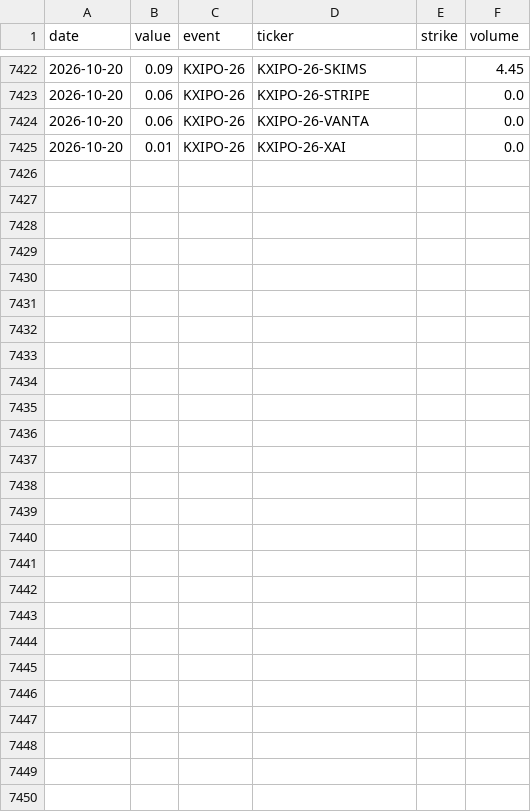
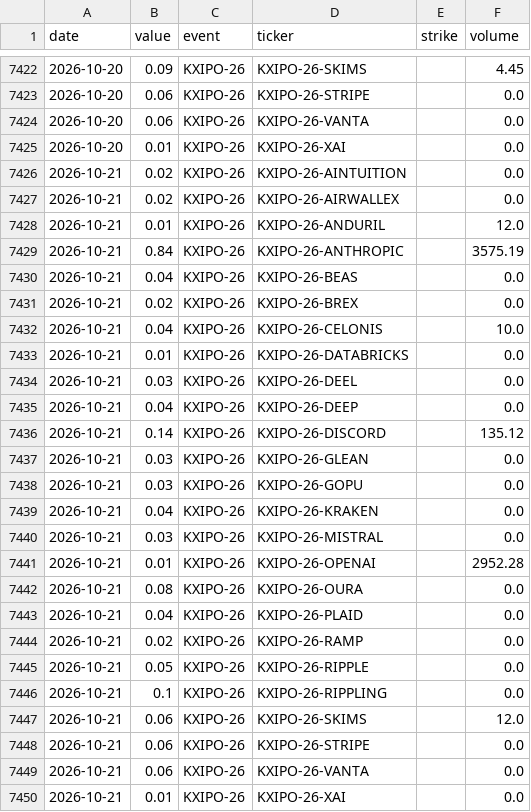
Before and after one commit to fcela/frb-heat-index, a CSV file: data/predmarkets/ipo_pipeline.csv, drawn as a sheet; only a part is shown, gaps mark what is left out; the diff names each change by its address in the sheet, - before the commit and + after, or states it on an @@ line.

```diff
--- a/data/predmarkets/ipo_pipeline.csv
+++ b/data/predmarkets/ipo_pipeline.csv
+row 7426: 2026-10-21 | 0.02 | KXIPO-26 | KXIPO-26-AINTUITION |  | 0.0
+row 7427: 2026-10-21 | 0.02 | KXIPO-26 | KXIPO-26-AIRWALLEX |  | 0.0
+row 7428: 2026-10-21 | 0.01 | KXIPO-26 | KXIPO-26-ANDURIL |  | 12.0
+row 7429: 2026-10-21 | 0.84 | KXIPO-26 | KXIPO-26-ANTHROPIC |  | 3575.19
+row 7430: 2026-10-21 | 0.04 | KXIPO-26 | KXIPO-26-BEAS |  | 0.0
+row 7431: 2026-10-21 | 0.02 | KXIPO-26 | KXIPO-26-BREX |  | 0.0
+row 7432: 2026-10-21 | 0.04 | KXIPO-26 | KXIPO-26-CELONIS |  | 10.0
+row 7433: 2026-10-21 | 0.01 | KXIPO-26 | KXIPO-26-DATABRICKS |  | 0.0
+row 7434: 2026-10-21 | 0.03 | KXIPO-26 | KXIPO-26-DEEL |  | 0.0
+row 7435: 2026-10-21 | 0.04 | KXIPO-26 | KXIPO-26-DEEP |  | 0.0
+row 7436: 2026-10-21 | 0.14 | KXIPO-26 | KXIPO-26-DISCORD |  | 135.12
+row 7437: 2026-10-21 | 0.03 | KXIPO-26 | KXIPO-26-GLEAN |  | 0.0
+row 7438: 2026-10-21 | 0.03 | KXIPO-26 | KXIPO-26-GOPU |  | 0.0
+row 7439: 2026-10-21 | 0.04 | KXIPO-26 | KXIPO-26-KRAKEN |  | 0.0
+row 7440: 2026-10-21 | 0.03 | KXIPO-26 | KXIPO-26-MISTRAL |  | 0.0
+row 7441: 2026-10-21 | 0.01 | KXIPO-26 | KXIPO-26-OPENAI |  | 2952.28
+row 7442: 2026-10-21 | 0.08 | KXIPO-26 | KXIPO-26-OURA |  | 0.0
+row 7443: 2026-10-21 | 0.04 | KXIPO-26 | KXIPO-26-PLAID |  | 0.0
+row 7444: 2026-10-21 | 0.02 | KXIPO-26 | KXIPO-26-RAMP |  | 0.0
+row 7445: 2026-10-21 | 0.05 | KXIPO-26 | KXIPO-26-RIPPLE |  | 0.0
+row 7446: 2026-10-21 | 0.1 | KXIPO-26 | KXIPO-26-RIPPLING |  | 0.0
+row 7447: 2026-10-21 | 0.06 | KXIPO-26 | KXIPO-26-SKIMS |  | 12.0
+row 7448: 2026-10-21 | 0.06 | KXIPO-26 | KXIPO-26-STRIPE |  | 0.0
+row 7449: 2026-10-21 | 0.06 | KXIPO-26 | KXIPO-26-VANTA |  | 0.0
+row 7450: 2026-10-21 | 0.01 | KXIPO-26 | KXIPO-26-XAI |  | 0.0
```
Also changed, not shown: data/predmarkets/cpi_yoy.csv, data/predmarkets/fomc_decision.csv, 15 other files.
